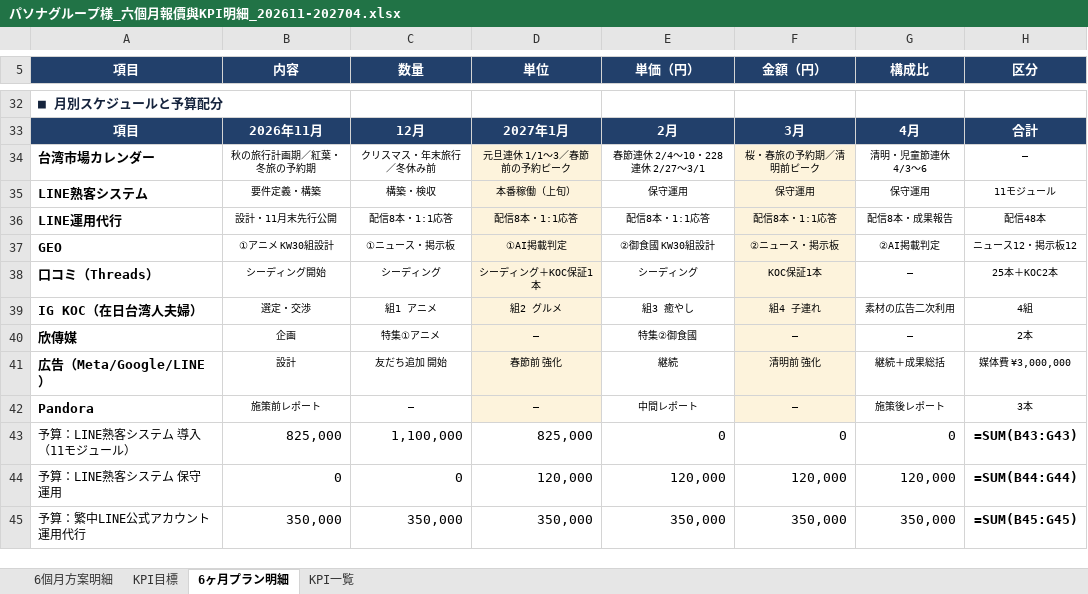
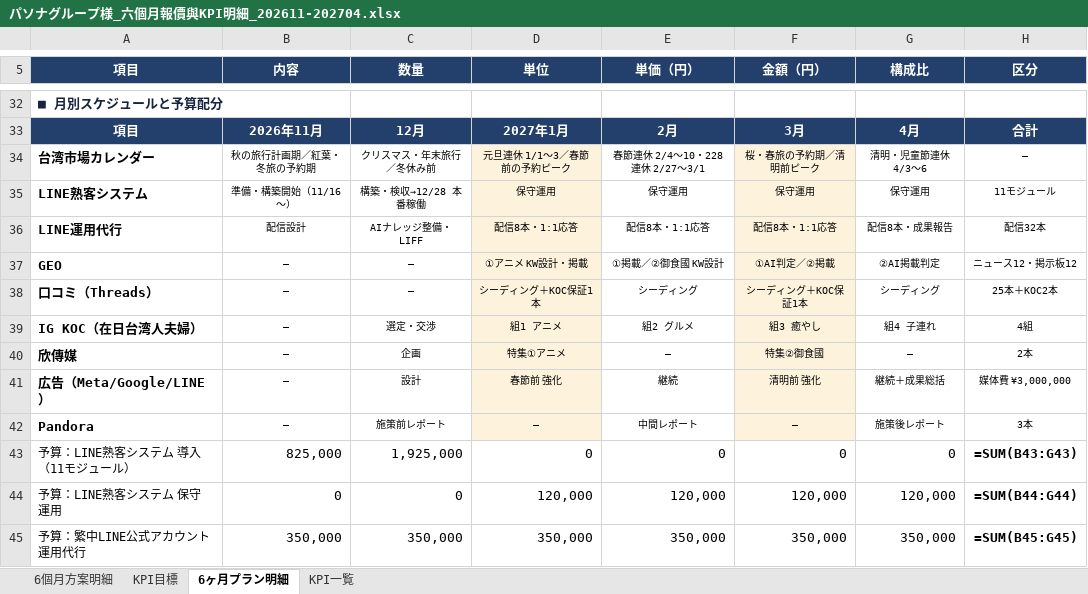
Before and after one commit to shelleychenyi/proposal, an Excel workbook: Pasona/パソナグループ様_六個月報價與KPI明細_202611-202704.xlsx, sheet 6ヶ月プラン明細, drawn as a sheet; only a part is shown, gaps mark what is left out; values as stored, in another font and other column widths than the file's, no borders; formulas without a stored value are shown as written; the diff covers the shown part only; the diff names each change by its address in the sheet, - before the commit and + after, or states it on an @@ line.

```diff
--- a/Pasona/パソナグループ様_六個月報價與KPI明細_202611-202704.xlsx (sheet 6ヶ月プラン明細)
+++ b/Pasona/パソナグループ様_六個月報價與KPI明細_202611-202704.xlsx (sheet 6ヶ月プラン明細)
-B35 (内容): 要件定義・構築
+B35 (内容): 準備・構築開始（11/16〜）
-C35 (数量): 構築・検収
+C35 (数量): 構築・検収→12/28 本番稼働
-D35 (単位): 本番稼働（上旬）
+D35 (単位): 保守運用
-B36 (内容): 設計・11月末先行公開
+B36 (内容): 配信設計
-C36 (数量): 配信8本・1:1応答
+C36 (数量): AIナレッジ整備・LIFF
-H36 (区分): 配信48本
+H36 (区分): 配信32本
-B37 (内容): ①アニメ KW30組設計
+B37 (内容): —
-C37 (数量): ①ニュース・掲示板
+C37 (数量): —
-D37 (単位): ①AI掲載判定
+D37 (単位): ①アニメ KW設計・掲載
-E37 (単価（円）): ②御食國 KW30組設計
+E37 (単価（円）): ①掲載／②御食國 KW設計
-F37 (金額（円）): ②ニュース・掲示板
+F37 (金額（円）): ①AI判定／②掲載
-B38 (内容): シーディング開始
+B38 (内容): —
-C38 (数量): シーディング
+C38 (数量): —
-F38 (金額（円）): KOC保証1本
+F38 (金額（円）): シーディング＋KOC保証1本
-G38 (構成比): —
+G38 (構成比): シーディング
-B39 (内容): 選定・交渉
+B39 (内容): —
-C39 (数量): 組1 アニメ
+C39 (数量): 選定・交渉
-D39 (単位): 組2 グルメ
+D39 (単位): 組1 アニメ
-E39 (単価（円）): 組3 癒やし
+E39 (単価（円）): 組2 グルメ
-F39 (金額（円）): 組4 子連れ
+F39 (金額（円）): 組3 癒やし
-G39 (構成比): 素材の広告二次利用
+G39 (構成比): 組4 子連れ
-B40 (内容): 企画
+B40 (内容): —
-C40 (数量): 特集①アニメ
+C40 (数量): 企画
-D40 (単位): —
+D40 (単位): 特集①アニメ
-E40 (単価（円）): 特集②御食國
+E40 (単価（円）): —
-F40 (金額（円）): —
+F40 (金額（円）): 特集②御食國
-B41 (内容): 設計
+B41 (内容): —
-C41 (数量): 友だち追加 開始
+C41 (数量): 設計
-B42 (内容): 施策前レポート
+B42 (内容): —
-C42 (数量): —
+C42 (数量): 施策前レポート
-C43 (数量): 1,100,000
+C43 (数量): 1,925,000
-D43 (単位): 825,000
+D43 (単位): 0
```
Also changed, not shown: 38 edited cells elsewhere in this sheet, sheet 6個月方案明細, sheet KPI目標, sheet KPI一覧, 4 other files.
